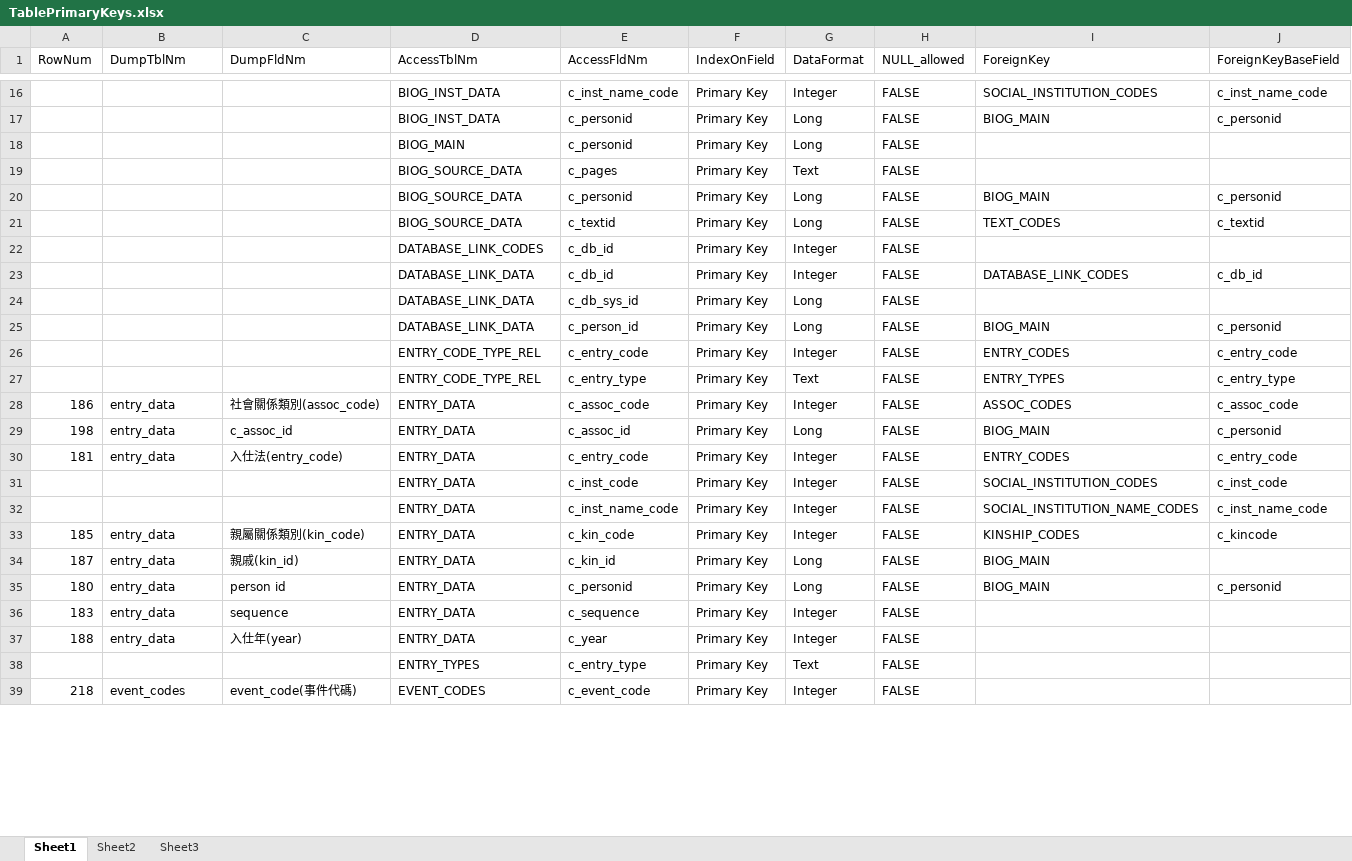
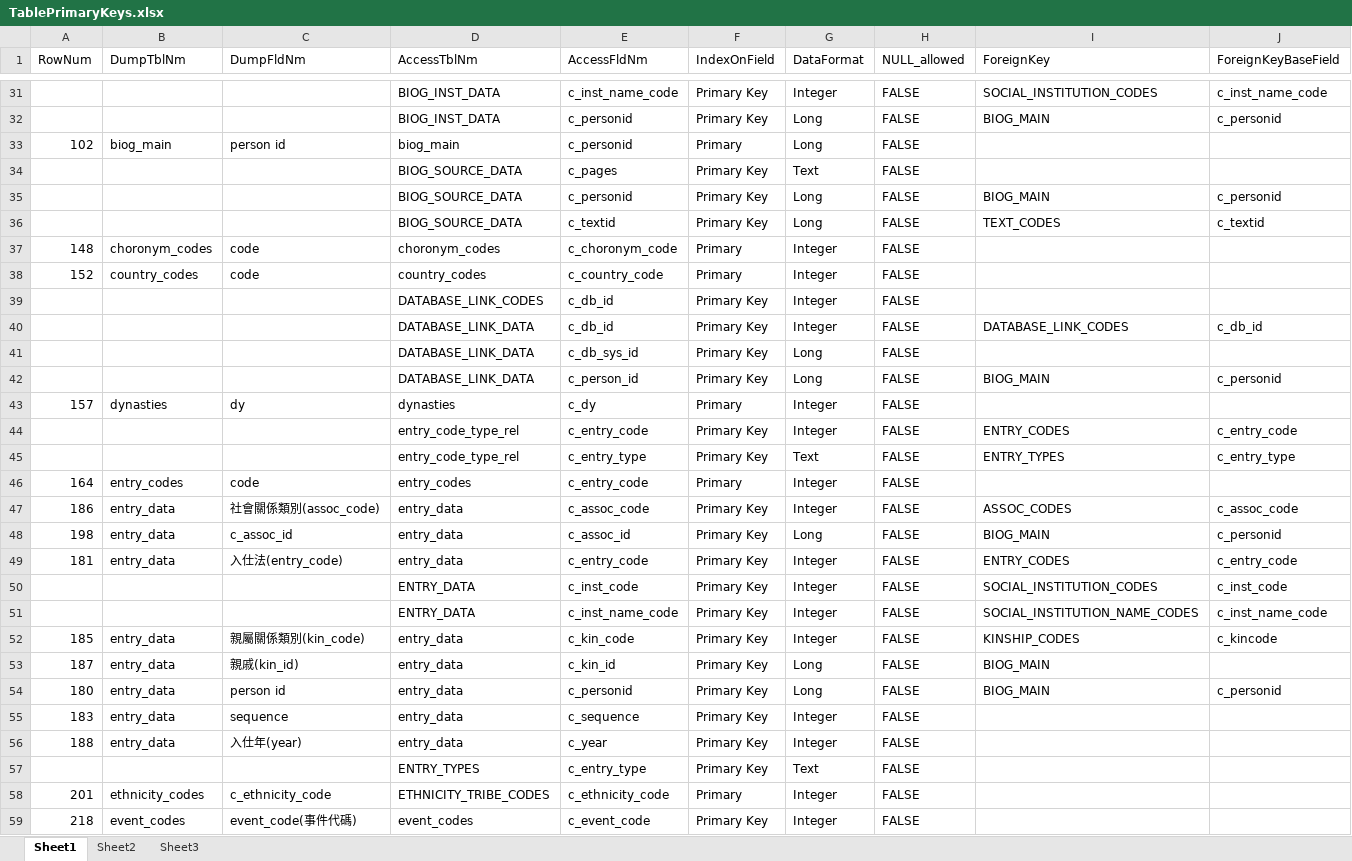
Before and after one commit to cbdb-project/accessAndMySQLTransfer, an Excel workbook: TablePrimaryKeys.xlsx, sheet Sheet1, drawn as a sheet; only a part is shown, gaps mark what is left out; values as stored, in another font and other column widths than the file's, no cell formats; removed rows and columns are numbered as before the commit, all else as after; the diff covers the shown part only; the diff names each change by its address in the sheet, - before the commit and + after, or states it on an @@ line.

Commit message:
update TablePrimaryKeys.xlsx

```diff
--- a/TablePrimaryKeys.xlsx (sheet Sheet1)
+++ b/TablePrimaryKeys.xlsx (sheet Sheet1)
-row 18:  |  |  | BIOG_MAIN | c_personid | Primary Key | Long | FALSE
+row 33: 102 | biog_main | person id | biog_main | c_personid | Primary | Long | FALSE
+row 37: 148 | choronym_codes | code | choronym_codes | c_choronym_code | Primary | Integer | FALSE
+row 38: 152 | country_codes | code | country_codes | c_country_code | Primary | Integer | FALSE
+row 43: 157 | dynasties | dy | dynasties | c_dy | Primary | Integer | FALSE
-D44:D45 (AccessTblNm): ENTRY_CODE_TYPE_REL
+D44:D45 (AccessTblNm): entry_code_type_rel
+row 46: 164 | entry_codes | code | entry_codes | c_entry_code | Primary | Integer | FALSE
-D47:D49 (AccessTblNm): ENTRY_DATA
+D47:D49 (AccessTblNm): entry_data
-D52:D56 (AccessTblNm): ENTRY_DATA
+D52:D56 (AccessTblNm): entry_data
+row 58: 201 | ethnicity_codes | c_ethnicity_code | ETHNICITY_TRIBE_CODES | c_ethnicity_code | Primary | Integer | FALSE
-D59 (AccessTblNm): EVENT_CODES
+D59 (AccessTblNm): event_codes
```
Also changed, not shown: 23 added rows and 26 edited cells elsewhere in this sheet, cell formats, 2 other files.
